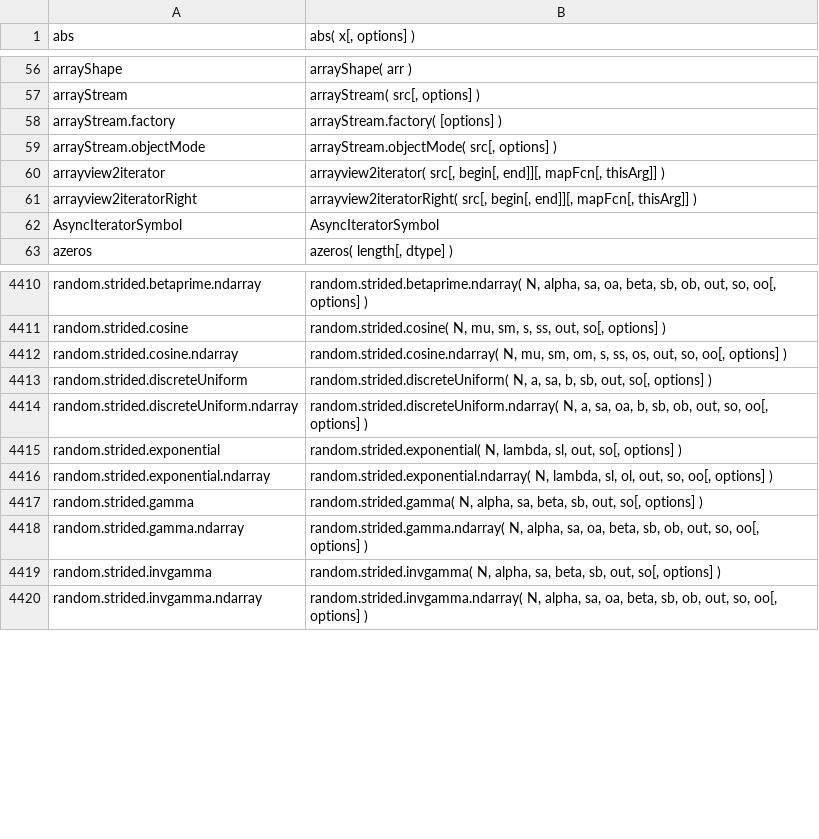
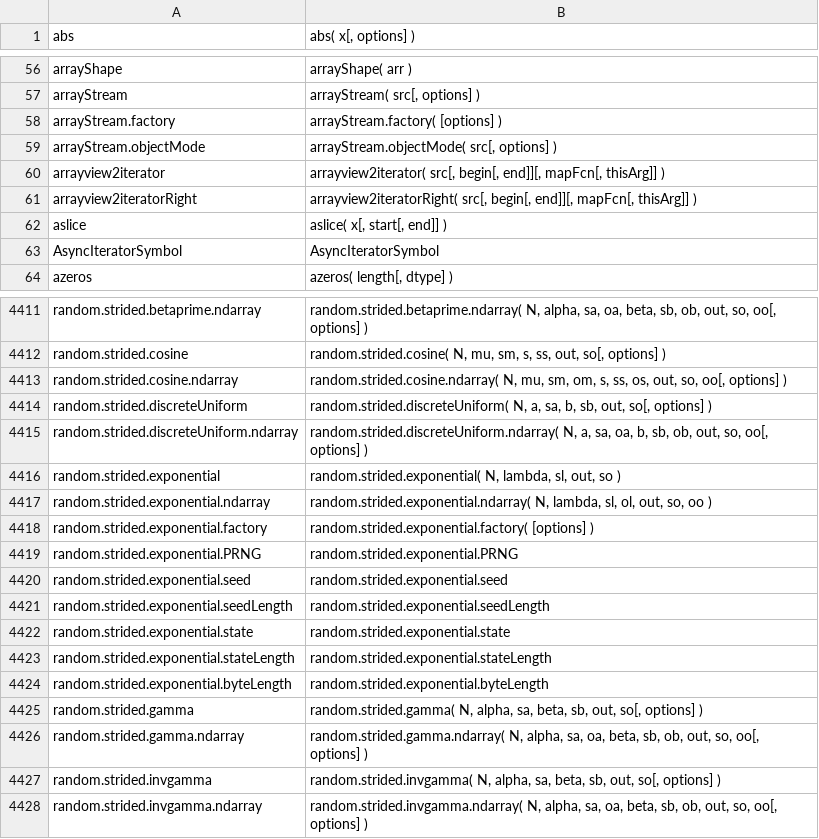
Before and after one commit to stdlib-js/repl-signature, a CSV file: data/data.csv, drawn as a sheet; only a part is shown, gaps mark what is left out.

```diff
--- a/data/data.csv
+++ b/data/data.csv
@@ -61,2 +61,3 @@ arrayview2iterator,"arrayview2iterator( src[, begin[, end]][, mapFcn[, thisArg]]
 arrayview2iteratorRight,"arrayview2iteratorRight( src[, begin[, end]][, mapFcn[, thisArg]] )"
+aslice,"aslice( x[, start[, end]] )"
 AsyncIteratorSymbol,"AsyncIteratorSymbol"
@@ -4414,4 +4415,11 @@ random.strided.discreteUniform,"random.strided.discreteUniform( N, a, sa, b, sb,
 random.strided.discreteUniform.ndarray,"random.strided.discreteUniform.ndarray( N, a, sa, oa, b, sb, ob, out, so, oo[, options] )"
-random.strided.exponential,"random.strided.exponential( N, lambda, sl, out, so[, options] )"
-random.strided.exponential.ndarray,"random.strided.exponential.ndarray( N, lambda, sl, ol, out, so, oo[, options] )"
+random.strided.exponential,"random.strided.exponential( N, lambda, sl, out, so )"
+random.strided.exponential.ndarray,"random.strided.exponential.ndarray( N, lambda, sl, ol, out, so, oo )"
+random.strided.exponential.factory,"random.strided.exponential.factory( [options] )"
+random.strided.exponential.PRNG,"random.strided.exponential.PRNG"
+random.strided.exponential.seed,"random.strided.exponential.seed"
+random.strided.exponential.seedLength,"random.strided.exponential.seedLength"
+random.strided.exponential.state,"random.strided.exponential.state"
+random.strided.exponential.stateLength,"random.strided.exponential.stateLength"
+random.strided.exponential.byteLength,"random.strided.exponential.byteLength"
 random.strided.gamma,"random.strided.gamma( N, alpha, sa, beta, sb, out, so[, options] )"
```
Also changed, not shown: 3 other files.
